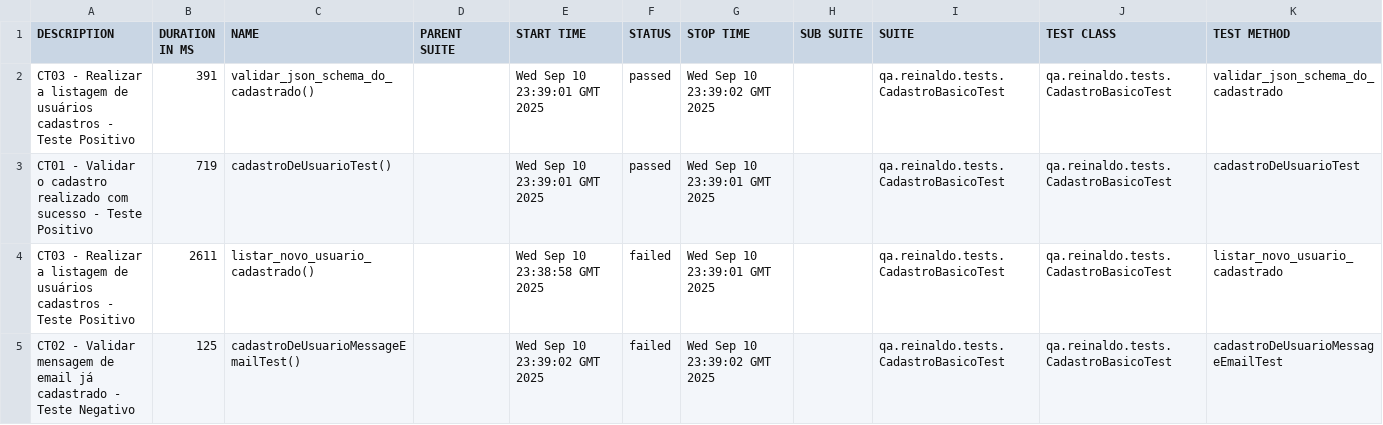
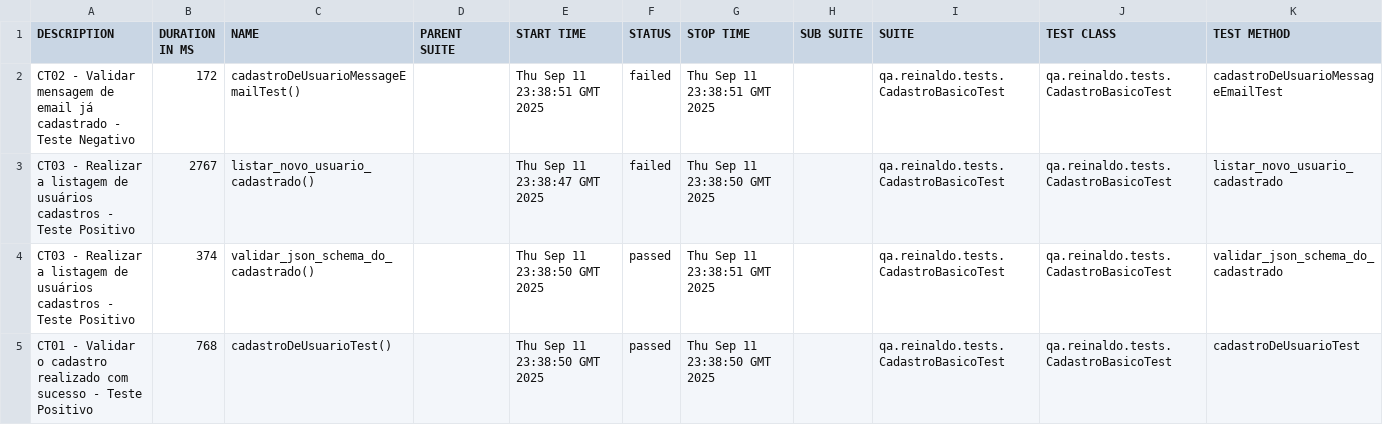
Before and after one commit to reinaldorossetti/rest-assured-kotlin, a CSV file: data/suites.csv, drawn as a sheet.

```diff
--- a/data/suites.csv
+++ b/data/suites.csv
@@ -1,5 +1,5 @@
 "DESCRIPTION","DURATION IN MS","NAME","PARENT SUITE","START TIME","STATUS","STOP TIME","SUB SUITE","SUITE","TEST CLASS","TEST METHOD"
-"CT03 - Realizar a listagem de usuários cadastros - Teste Positivo","391","validar_json_schema_do_cadastrado()","","Wed Sep 10 23:39:01 GMT 2025","passed","Wed Sep 10 23:39:02 GMT 2025","","qa.reinaldo.tests.CadastroBasicoTest","qa.reinaldo.tests.CadastroBasicoTest","validar_json_schema_do_cadastrado"
-"CT01 - Validar o cadastro realizado com sucesso - Teste Positivo","719","cadastroDeUsuarioTest()","","Wed Sep 10 23:39:01 GMT 2025","passed","Wed Sep 10 23:39:01 GMT 2025","","qa.reinaldo.tests.CadastroBasicoTest","qa.reinaldo.tests.CadastroBasicoTest","cadastroDeUsuarioTest"
-"CT03 - Realizar a listagem de usuários cadastros - Teste Positivo","2611","listar_novo_usuario_cadastrado()","","Wed Sep 10 23:38:58 GMT 2025","failed","Wed Sep 10 23:39:01 GMT 2025","","qa.reinaldo.tests.CadastroBasicoTest","qa.reinaldo.tests.CadastroBasicoTest","listar_novo_usuario_cadastrado"
-"CT02 - Validar mensagem de email já cadastrado - Teste Negativo","125","cadastroDeUsuarioMessageEmailTest()","","Wed Sep 10 23:39:02 GMT 2025","failed","Wed Sep 10 23:39:02 GMT 2025","","qa.reinaldo.tests.CadastroBasicoTest","qa.reinaldo.tests.CadastroBasicoTest","cadastroDeUsuarioMessageEmailTest"
+"CT02 - Validar mensagem de email já cadastrado - Teste Negativo","172","cadastroDeUsuarioMessageEmailTest()","","Thu Sep 11 23:38:51 GMT 2025","failed","Thu Sep 11 23:38:51 GMT 2025","","qa.reinaldo.tests.CadastroBasicoTest","qa.reinaldo.tests.CadastroBasicoTest","cadastroDeUsuarioMessageEmailTest"
+"CT03 - Realizar a listagem de usuários cadastros - Teste Positivo","2767","listar_novo_usuario_cadastrado()","","Thu Sep 11 23:38:47 GMT 2025","failed","Thu Sep 11 23:38:50 GMT 2025","","qa.reinaldo.tests.CadastroBasicoTest","qa.reinaldo.tests.CadastroBasicoTest","listar_novo_usuario_cadastrado"
+"CT03 - Realizar a listagem de usuários cadastros - Teste Positivo","374","validar_json_schema_do_cadastrado()","","Thu Sep 11 23:38:50 GMT 2025","passed","Thu Sep 11 23:38:51 GMT 2025","","qa.reinaldo.tests.CadastroBasicoTest","qa.reinaldo.tests.CadastroBasicoTest","validar_json_schema_do_cadastrado"
+"CT01 - Validar o cadastro realizado com sucesso - Teste Positivo","768","cadastroDeUsuarioTest()","","Thu Sep 11 23:38:50 GMT 2025","passed","Thu Sep 11 23:38:50 GMT 2025","","qa.reinaldo.tests.CadastroBasicoTest","qa.reinaldo.tests.CadastroBasicoTest","cadastroDeUsuarioTest"
```
Also changed, not shown: 23 other files.
